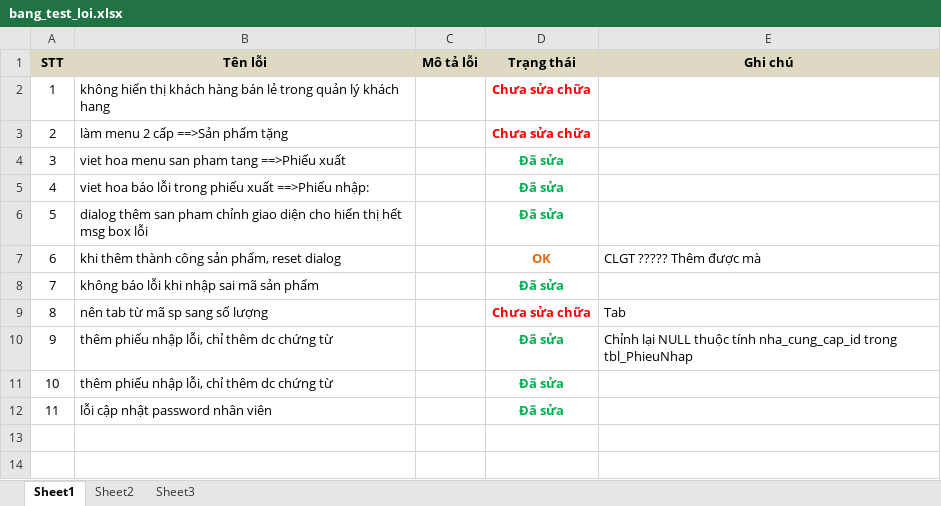
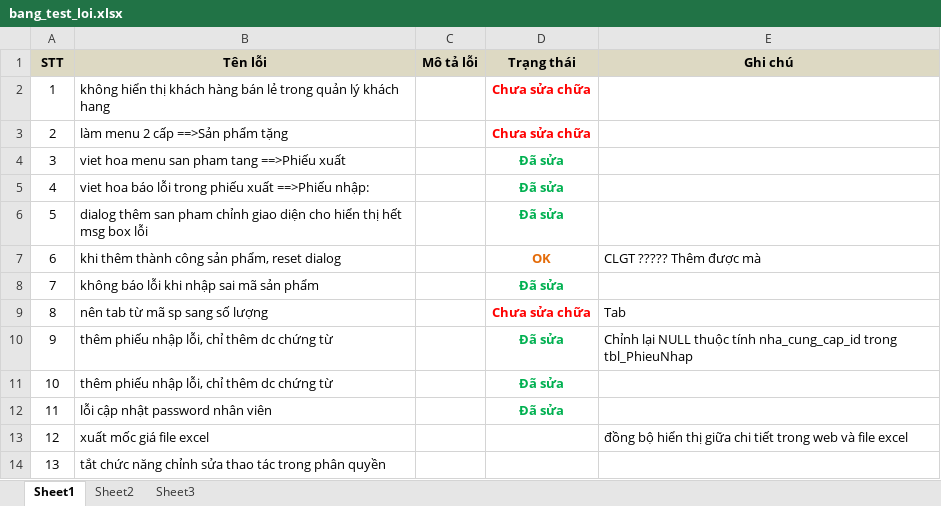
Before and after one commit to point-of-sales/pos-project, an Excel workbook: testting/bang_test_loi.xlsx, sheet Sheet1, drawn as a sheet; values as stored, in another font and other column widths than the file's, no borders; the diff names each change by its address in the sheet, - before the commit and + after, or states it on an @@ line.

```diff
--- a/testting/bang_test_loi.xlsx (sheet Sheet1)
+++ b/testting/bang_test_loi.xlsx (sheet Sheet1)
+row 13: 12 | xuất mốc giá file excel |  |  | đồng bộ hiển thị giữa chi tiết trong web và file excel
+row 14: 13 | tắt chức năng chỉnh sửa thao tác trong phân quyền
```
Also changed, not shown: 2 other files.
